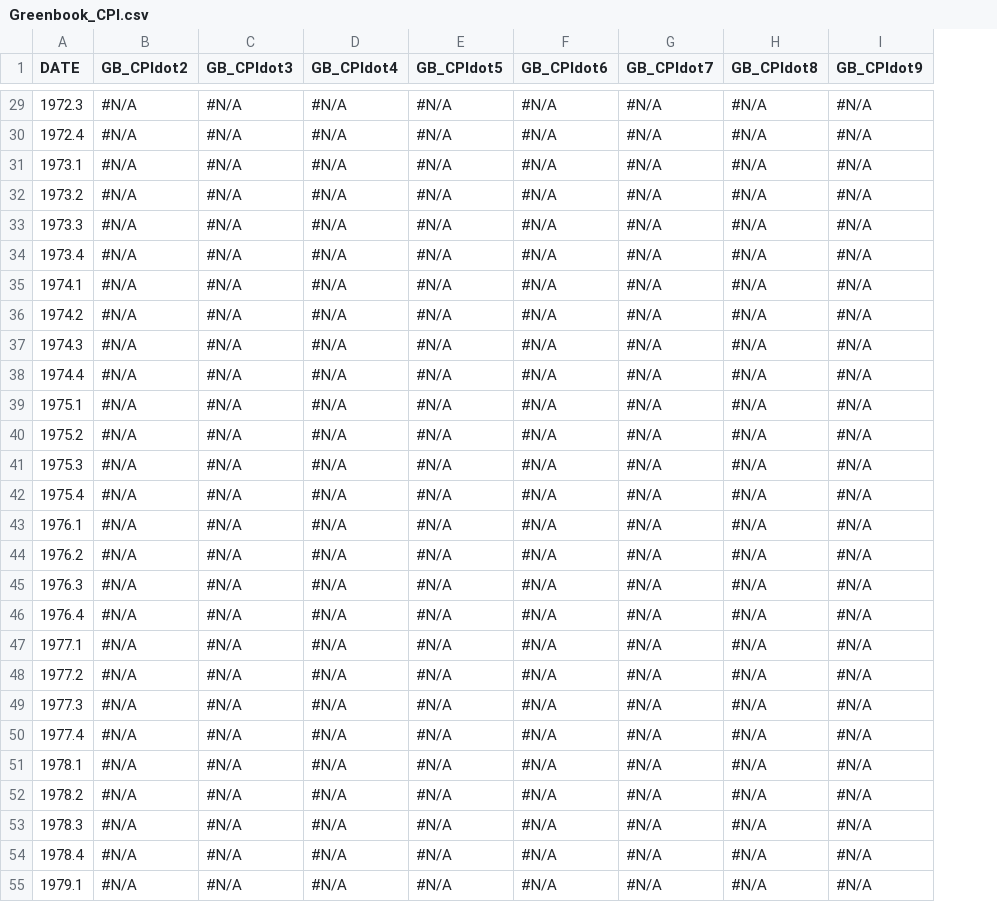
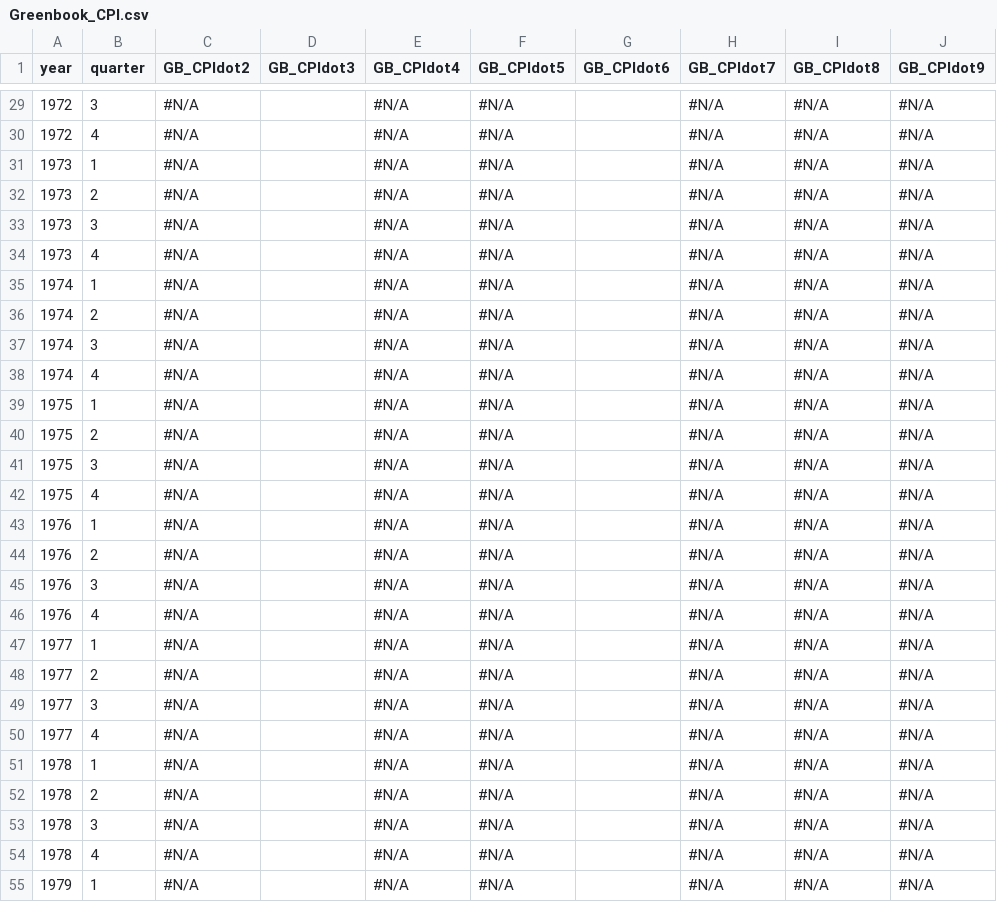
Before and after one commit to jmontgomery/EBMAforecast, a CSV file: APSA_2012/Data/Greenbook_CPI.csv, drawn as a sheet; only a part is shown, gaps mark what is left out; removed rows and columns are numbered as before the commit, all else as after; the diff covers the shown part only; the diff names each change by its address in the sheet, - before the commit and + after, or states it on an @@ line.

```diff
--- a/APSA_2012/Data/Greenbook_CPI.csv
+++ b/APSA_2012/Data/Greenbook_CPI.csv
-column A (DATE), rows 29-55: 1972.3 | 1972.4 | 1973.1 | 1973.2 | 1973.3 | 1973.4 | 1974.1 | 1974.2 | 1974.3 | 1974.4 | 1975.1 | 1975.2 | 1975.3 | 1975.4 | 1976.1 | 1976.2 | 1976.3 | 1976.4 | 1977.1 | 1977.2 | 1977.3 | 1977.4 | 1978.1 | 1978.2 | 1978.3 | 1978.4 | 1979.1
+column A (year), rows 29-55: 1972 | 1972 | 1973 | 1973 | 1973 | 1973 | 1974 | 1974 | 1974 | 1974 | 1975 | 1975 | 1975 | 1975 | 1976 | 1976 | 1976 | 1976 | 1977 | 1977 | 1977 | 1977 | 1978 | 1978 | 1978 | 1978 | 1979
+column B (quarter), rows 29-55: 3 | 4 | 1 | 2 | 3 | 4 | 1 | 2 | 3 | 4 | 1 | 2 | 3 | 4 | 1 | 2 | 3 | 4 | 1 | 2 | 3 | 4 | 1 | 2 | 3 | 4 | 1
-D29:D55 (GB_CPIdot3): #N/A
+D29:D55 (GB_CPIdot3): (empty)
-G29:G55 (GB_CPIdot6): #N/A
+G29:G55 (GB_CPIdot6): (empty)
```
Also changed, not shown: 62 edited cells elsewhere in this file, 1 other file.
